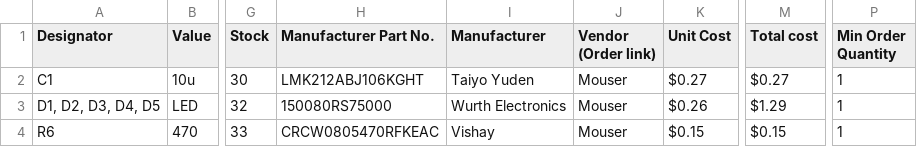
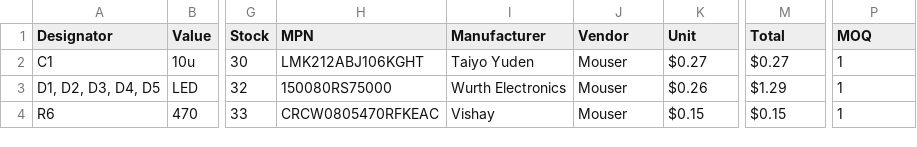
Before and after one commit to hutscape/cactus, a CSV file: _data/bill_of_materials.csv (was bill_of_materials.csv), drawn as a sheet; only a part is shown, gaps mark what is left out; ↵ is a line break in a cell; the diff names each change by its address in the sheet, - before the commit and + after, or states it on an @@ line.

```diff
--- a/bill_of_materials.csv
+++ b/_data/bill_of_materials.csv
-H1: Manufacturer Part No.
+H1: MPN
-J1: Vendor ↵ (Order link)
+J1: Vendor
-K1: Unit Cost
+K1: Unit
-M1: Total cost
+M1: Total
-P1: Min Order Quantity
+P1: MOQ
```
Also changed, not shown: 1 other file.
